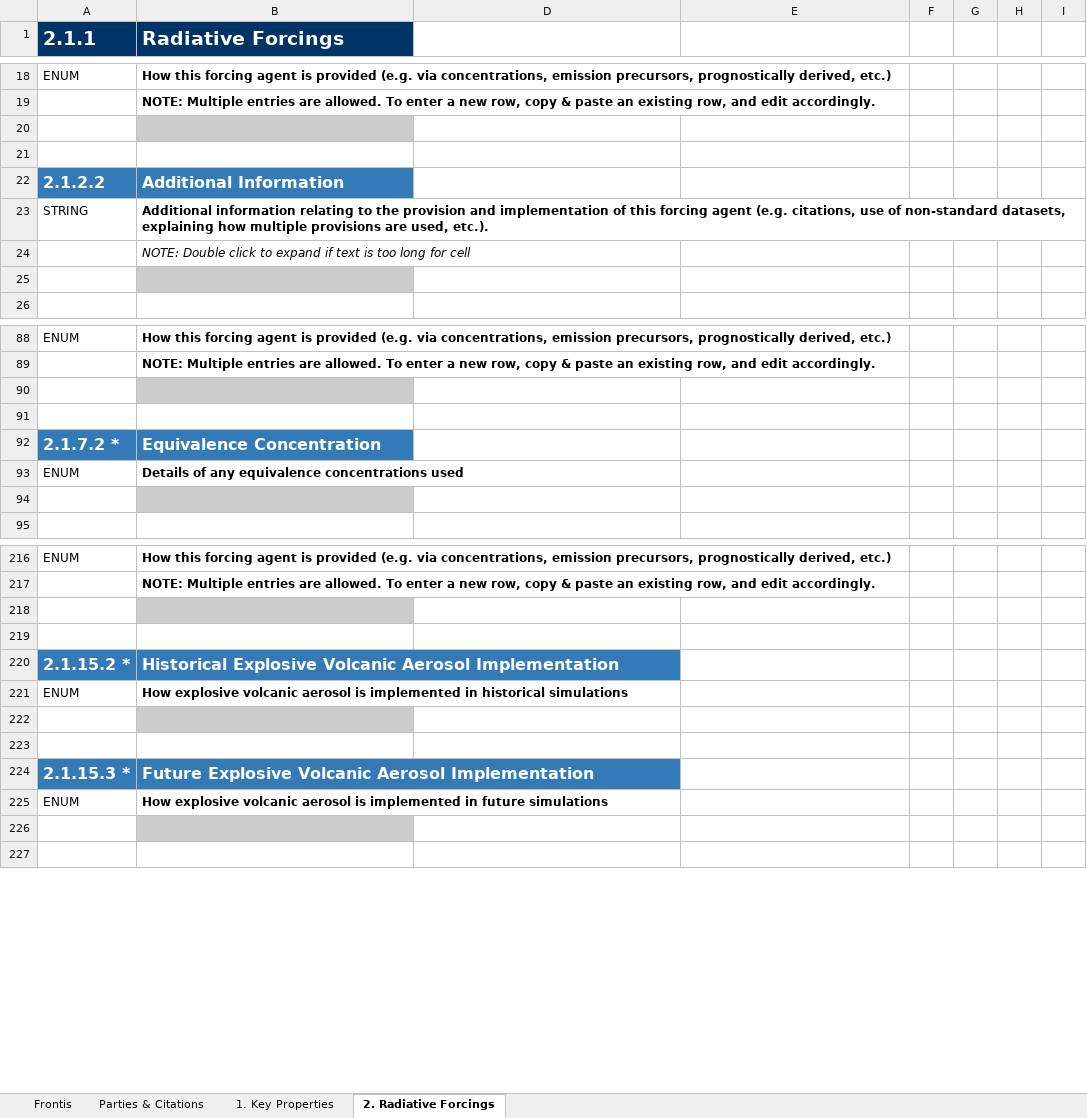
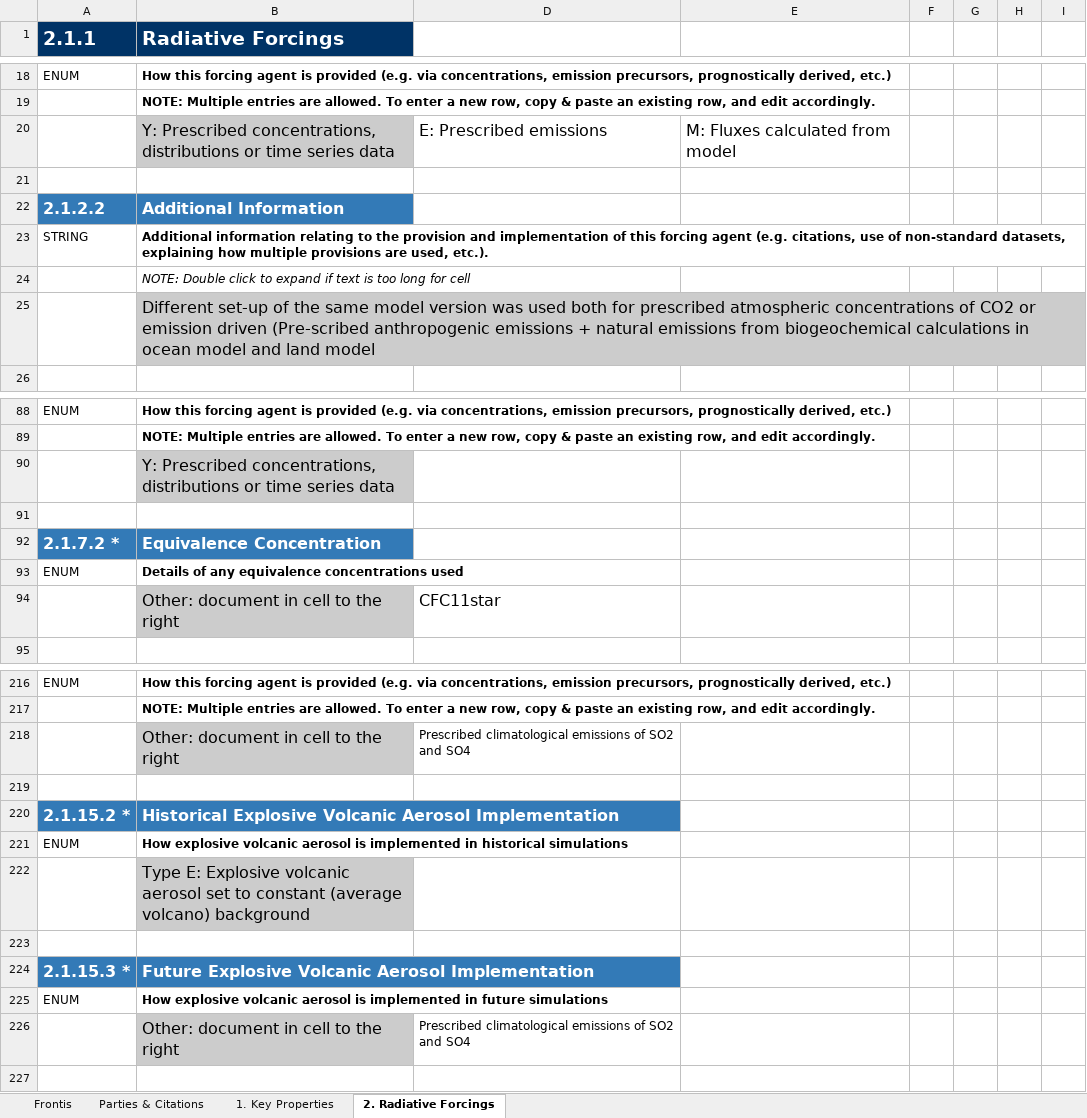
Before and after one commit to ES-DOC-INSTITUTIONAL/ncc, an Excel workbook: cmip6/models/noresm2-lm/cmip6_ncc_noresm2-lm_toplevel.xlsx, sheet 2. Radiative Forcings, drawn as a sheet; only a part is shown, gaps mark what is left out; values as stored, in another font and other column widths than the file's, no borders; the diff covers the shown part only; the diff names each change by its address in the sheet, - before the commit and + after, or states it on an @@ line.

Commit message:
Filled in toplevel document. Some water flux descriptions missing

```diff
--- a/cmip6/models/noresm2-lm/cmip6_ncc_noresm2-lm_toplevel.xlsx (sheet 2. Radiative Forcings)
+++ b/cmip6/models/noresm2-lm/cmip6_ncc_noresm2-lm_toplevel.xlsx (sheet 2. Radiative Forcings)
-B20 (Radiative Forcings): (empty)
+B20 (Radiative Forcings): Y: Prescribed concentrations, distributions or time series data
-D20: (empty)
+D20: E: Prescribed emissions
-E20: (empty)
+E20: M: Fluxes calculated from model
-B25 (Radiative Forcings): (empty)
+B25 (Radiative Forcings): Different set-up of the same model version was used both for prescribed atmospheric concentrations of CO2 or emission driven (Pre-scribed anthropogenic emissions + natural emissions from biogeochemical calculations in ocean model and land model
-B90 (Radiative Forcings): (empty)
+B90 (Radiative Forcings): Y: Prescribed concentrations, distributions or time series data
-B94 (Radiative Forcings): (empty)
+B94 (Radiative Forcings): Other: document in cell to the right
-D94: (empty)
+D94: CFC11star
-B218 (Radiative Forcings): (empty)
+B218 (Radiative Forcings): Other: document in cell to the right
-D218: (empty)
+D218: Prescribed climatological emissions of SO2 and SO4
-B222 (Radiative Forcings): (empty)
+B222 (Radiative Forcings): Type E: Explosive volcanic aerosol set to constant (average volcano) background
-B226 (Radiative Forcings): (empty)
+B226 (Radiative Forcings): Other: document in cell to the right
-D226: (empty)
+D226: Prescribed climatological emissions of SO2 and SO4
```
Also changed, not shown: 1 added row and 29 edited cells elsewhere in this sheet, sheet 1. Key Properties.
